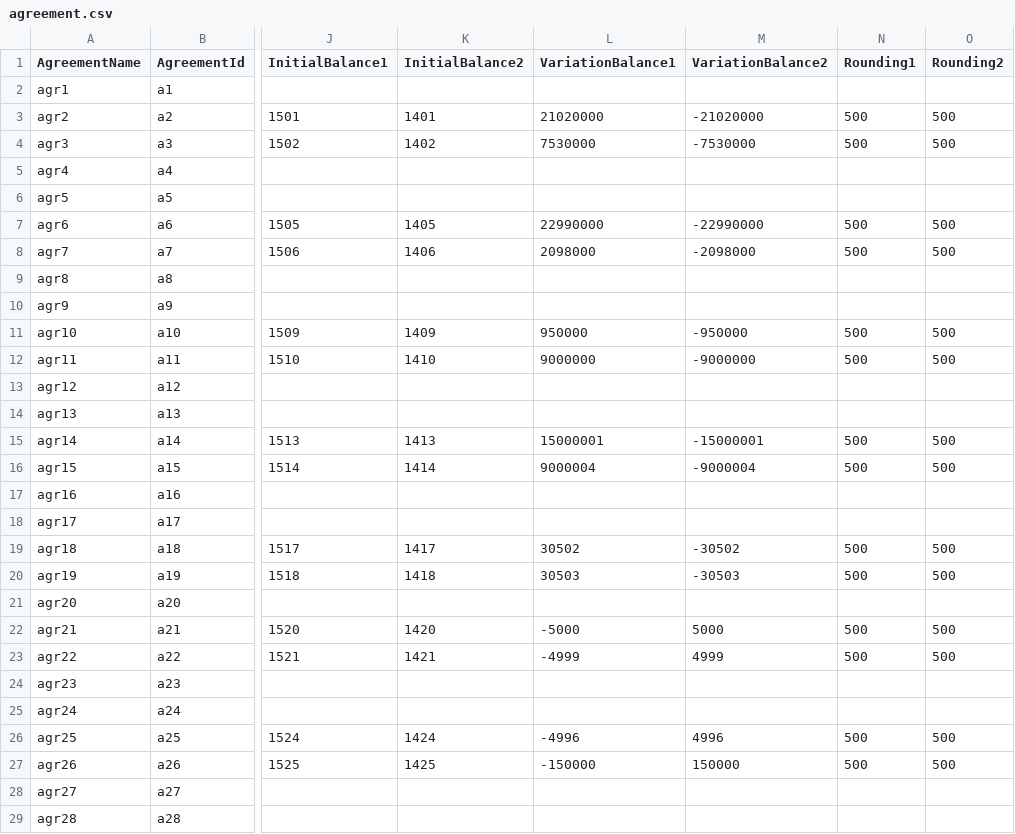
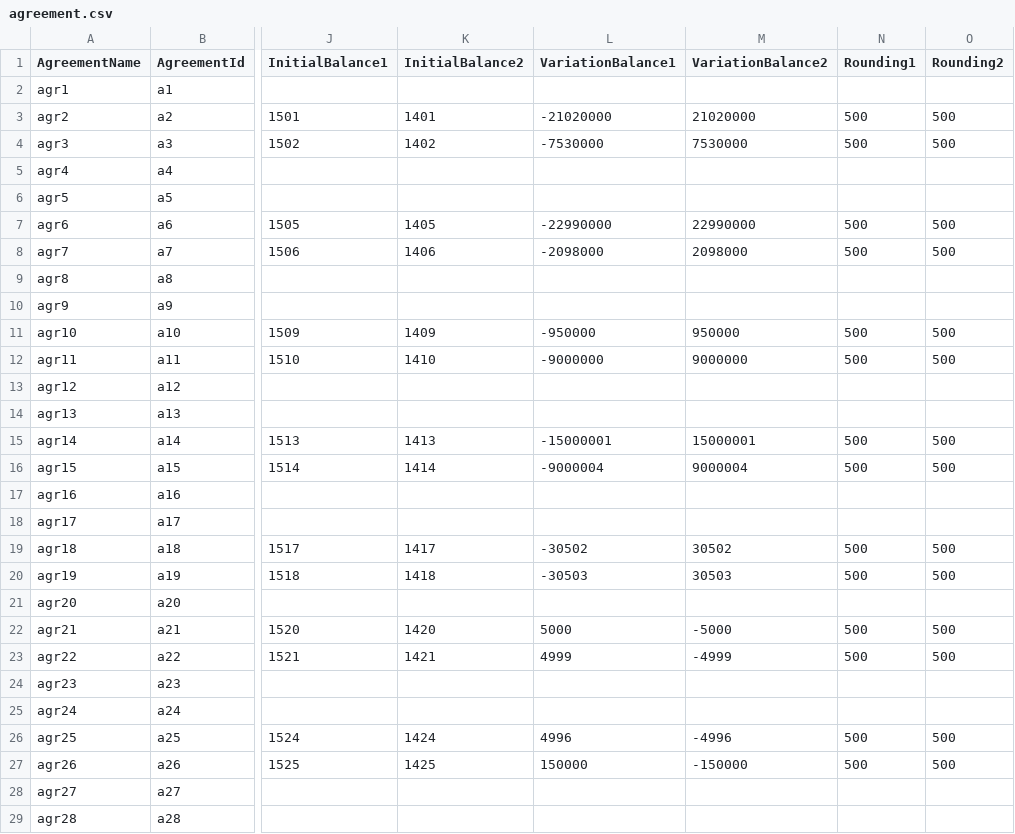
Before and after one commit to AcuoFS/acuo-data, a CSV file: CSV/agreement.csv, drawn as a sheet; only a part is shown, gaps mark what is left out; the diff covers the shown part only; the diff names each change by its address in the sheet, - before the commit and + after, or states it on an @@ line.

Commit message:
Fix in balance

```diff
--- a/CSV/agreement.csv
+++ b/CSV/agreement.csv
-L3 (VariationBalance1): 21020000
+L3 (VariationBalance1): -21020000
-M3 (VariationBalance2): -21020000
+M3 (VariationBalance2): 21020000
-L4 (VariationBalance1): 7530000
+L4 (VariationBalance1): -7530000
-M4 (VariationBalance2): -7530000
+M4 (VariationBalance2): 7530000
-L7 (VariationBalance1): 22990000
+L7 (VariationBalance1): -22990000
-M7 (VariationBalance2): -22990000
+M7 (VariationBalance2): 22990000
-L8 (VariationBalance1): 2098000
+L8 (VariationBalance1): -2098000
-M8 (VariationBalance2): -2098000
+M8 (VariationBalance2): 2098000
-L11 (VariationBalance1): 950000
+L11 (VariationBalance1): -950000
-M11 (VariationBalance2): -950000
+M11 (VariationBalance2): 950000
-L12 (VariationBalance1): 9000000
+L12 (VariationBalance1): -9000000
-M12 (VariationBalance2): -9000000
+M12 (VariationBalance2): 9000000
-L15 (VariationBalance1): 15000001
+L15 (VariationBalance1): -15000001
-M15 (VariationBalance2): -15000001
+M15 (VariationBalance2): 15000001
-L16 (VariationBalance1): 9000004
+L16 (VariationBalance1): -9000004
-M16 (VariationBalance2): -9000004
+M16 (VariationBalance2): 9000004
-L19 (VariationBalance1): 30502
+L19 (VariationBalance1): -30502
-M19 (VariationBalance2): -30502
+M19 (VariationBalance2): 30502
-L20 (VariationBalance1): 30503
+L20 (VariationBalance1): -30503
-M20 (VariationBalance2): -30503
+M20 (VariationBalance2): 30503
-L22 (VariationBalance1): -5000
+L22 (VariationBalance1): 5000
-M22 (VariationBalance2): 5000
+M22 (VariationBalance2): -5000
-L23 (VariationBalance1): -4999
+L23 (VariationBalance1): 4999
-M23 (VariationBalance2): 4999
+M23 (VariationBalance2): -4999
-L26 (VariationBalance1): -4996
+L26 (VariationBalance1): 4996
-M26 (VariationBalance2): 4996
+M26 (VariationBalance2): -4996
-L27 (VariationBalance1): -150000
+L27 (VariationBalance1): 150000
-M27 (VariationBalance2): 150000
+M27 (VariationBalance2): -150000
```
Also changed, not shown: 53 added rows and 20 edited cells elsewhere in this file.
